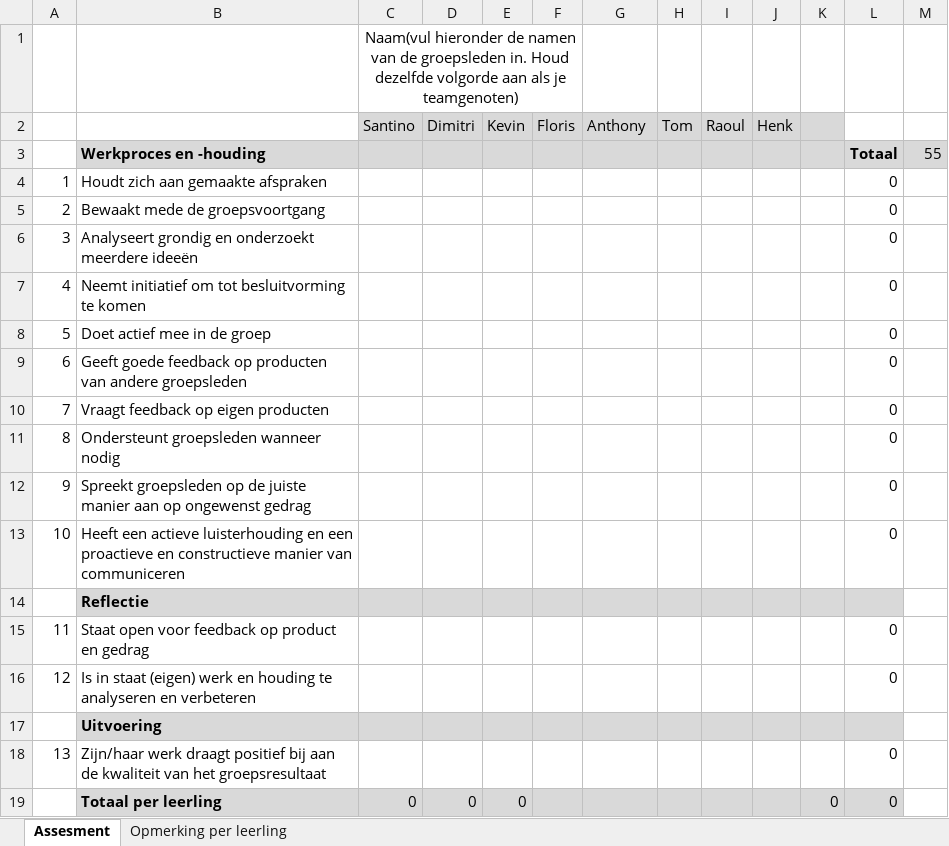
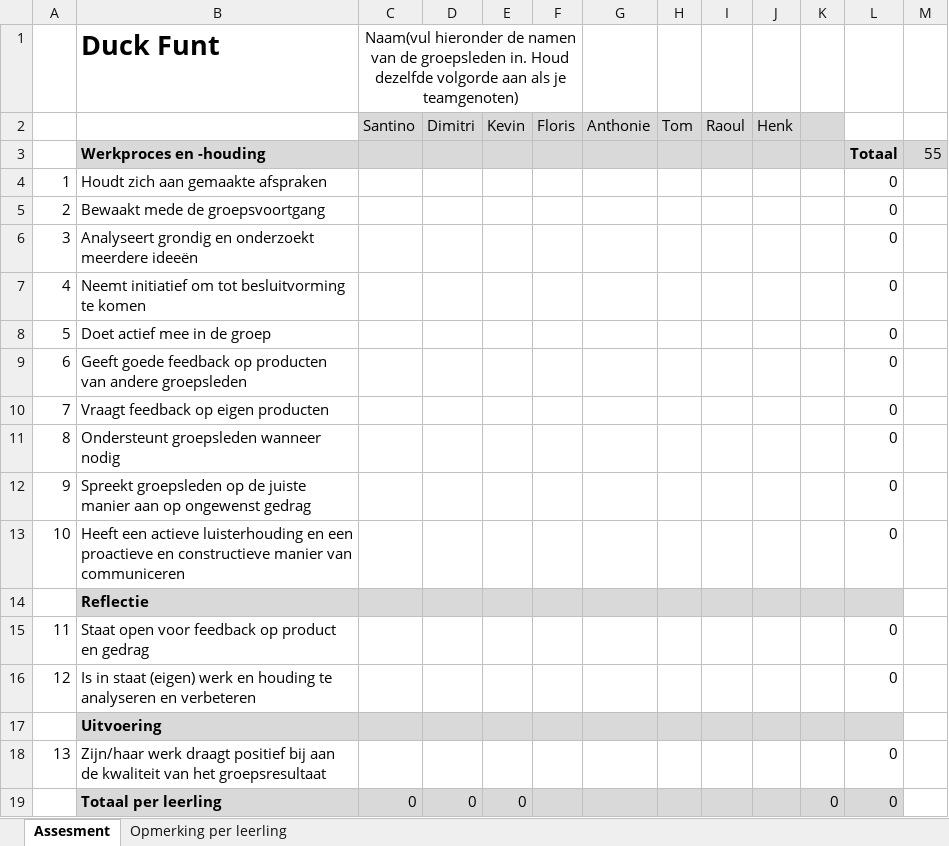
Before and after one commit to teumaas/DuckFunt, an Excel workbook: docs/peer assessment v1.3.xlsx, sheet Assesment, drawn as a sheet; values as stored, in another font and other column widths than the file's, no borders; conditional formats not drawn; the diff names each change by its address in the sheet, - before the commit and + after, or states it on an @@ line.

Commit message:
peer assessment

```diff
--- a/docs/peer assessment v1.3.xlsx (sheet Assesment)
+++ b/docs/peer assessment v1.3.xlsx (sheet Assesment)
-B1: (empty)
+B1: Duck Funt
-G2: Anthony
+G2: Anthonie
```
